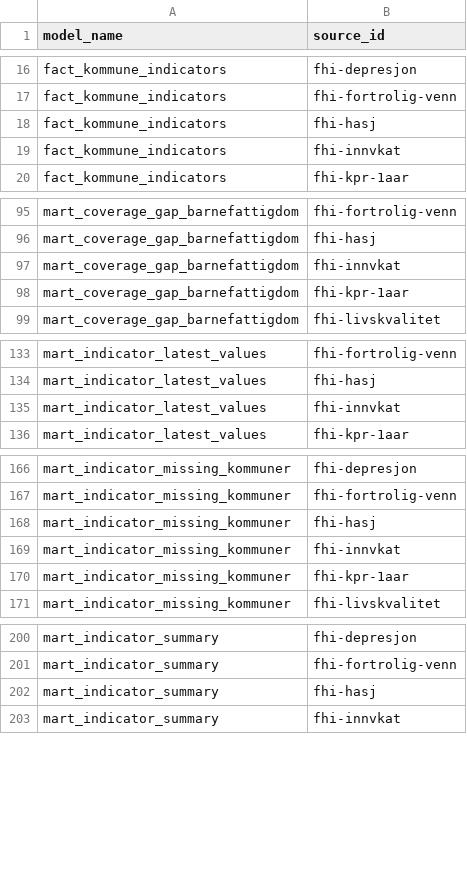
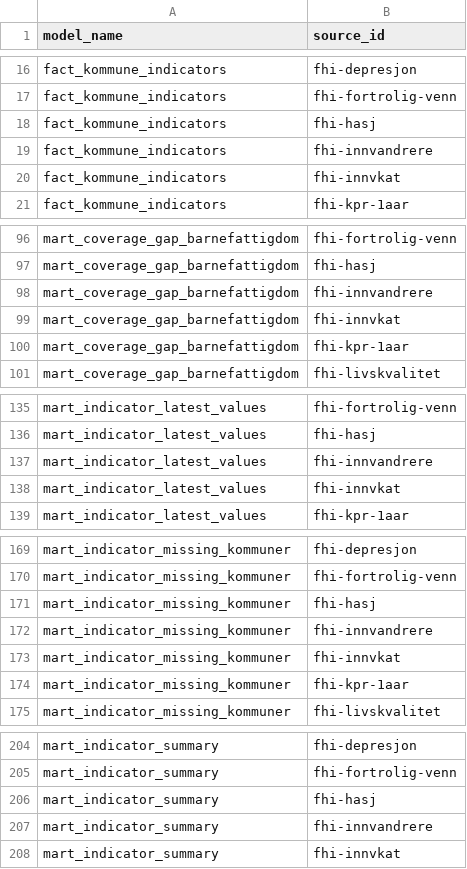
Before and after one commit to terchris/atlas, a CSV file: atlas-data/dbt/seeds/sources/lineage.csv, drawn as a sheet; only a part is shown, gaps mark what is left out; the diff covers the shown part only.

```diff
--- a/atlas-data/dbt/seeds/sources/lineage.csv
+++ b/atlas-data/dbt/seeds/sources/lineage.csv
@@ -18,2 +18,3 @@ fact_kommune_indicators,fhi-fortrolig-venn
 fact_kommune_indicators,fhi-hasj
+fact_kommune_indicators,fhi-innvandrere
 fact_kommune_indicators,fhi-innvkat
@@ -96,2 +97,3 @@ mart_coverage_gap_barnefattigdom,fhi-fortrolig-venn
 mart_coverage_gap_barnefattigdom,fhi-hasj
+mart_coverage_gap_barnefattigdom,fhi-innvandrere
 mart_coverage_gap_barnefattigdom,fhi-innvkat
@@ -134,2 +136,3 @@ mart_indicator_latest_values,fhi-fortrolig-venn
 mart_indicator_latest_values,fhi-hasj
+mart_indicator_latest_values,fhi-innvandrere
 mart_indicator_latest_values,fhi-innvkat
@@ -168,2 +171,3 @@ mart_indicator_missing_kommuner,fhi-fortrolig-venn
 mart_indicator_missing_kommuner,fhi-hasj
+mart_indicator_missing_kommuner,fhi-innvandrere
 mart_indicator_missing_kommuner,fhi-innvkat
@@ -202,2 +206,3 @@ mart_indicator_summary,fhi-fortrolig-venn
 mart_indicator_summary,fhi-hasj
+mart_indicator_summary,fhi-innvandrere
 mart_indicator_summary,fhi-innvkat
```
Also changed, not shown: 3 added rows elsewhere in this file, atlas-data/dbt/seeds/sources/lineage_direct.csv, 4 other files.
